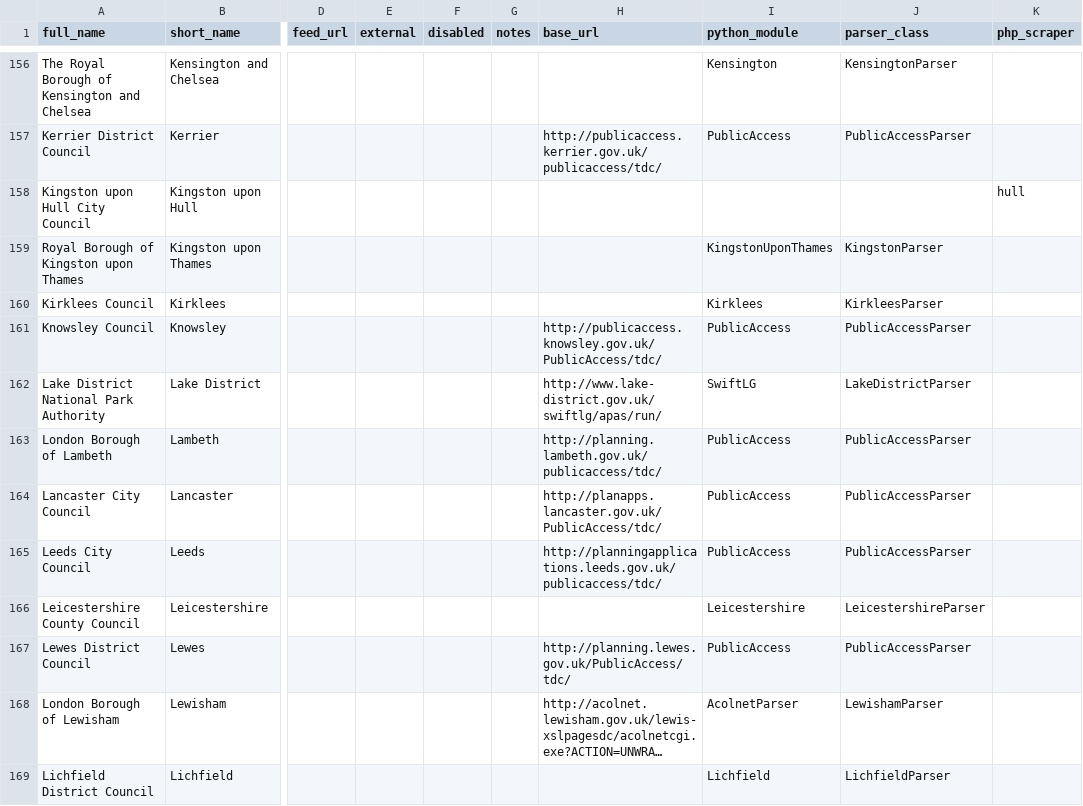
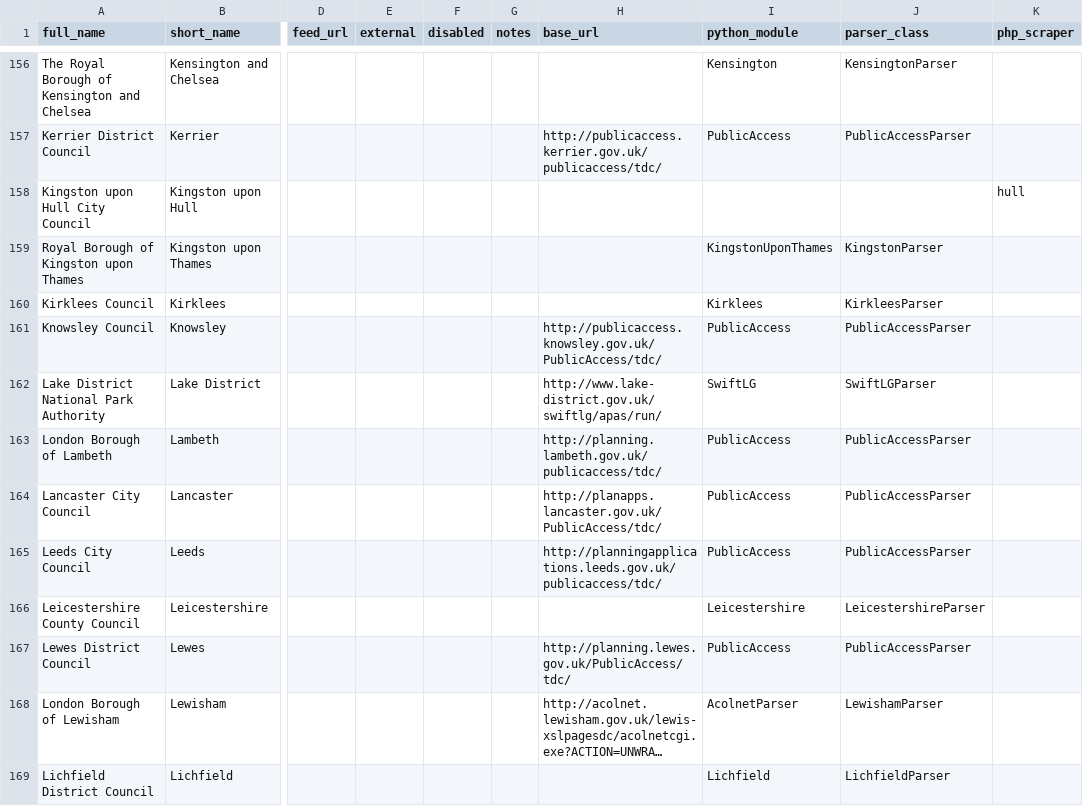
Before and after one commit to adrianshort/planningalerts, a CSV file: SitesToGenerate.csv, drawn as a sheet; only a part is shown, gaps mark what is left out; long unchanged cells end in …; the diff names each change by its address in the sheet, - before the commit and + after, or states it on an @@ line.

Commit message:
Fix Lake District scraper - small change to the HTML reducing the depth of tables.

```diff
--- a/SitesToGenerate.csv
+++ b/SitesToGenerate.csv
-J162 (parser_class): LakeDistrictParser
+J162 (parser_class): SwiftLGParser
```
Also changed, not shown: 1 other file.
